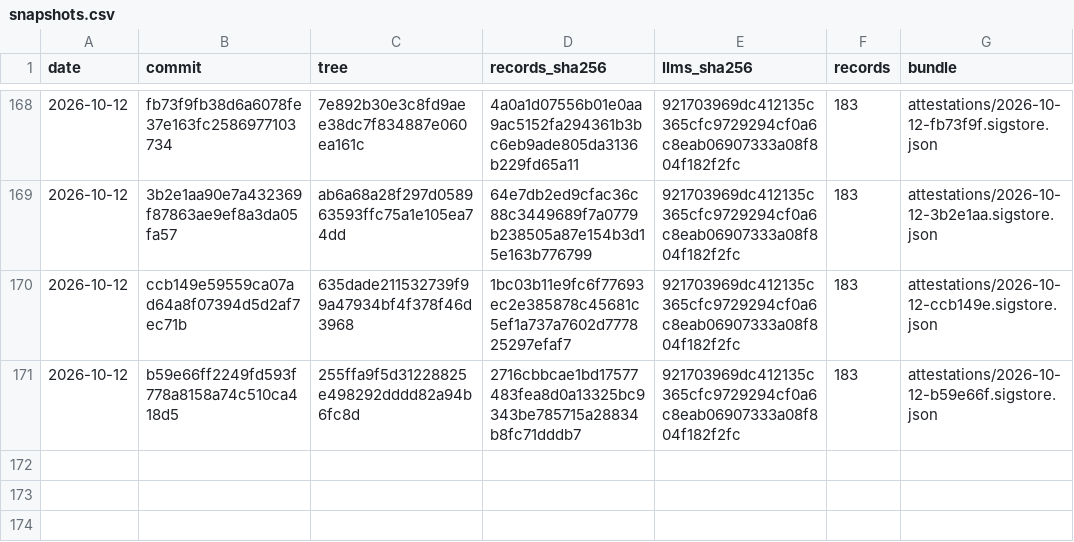
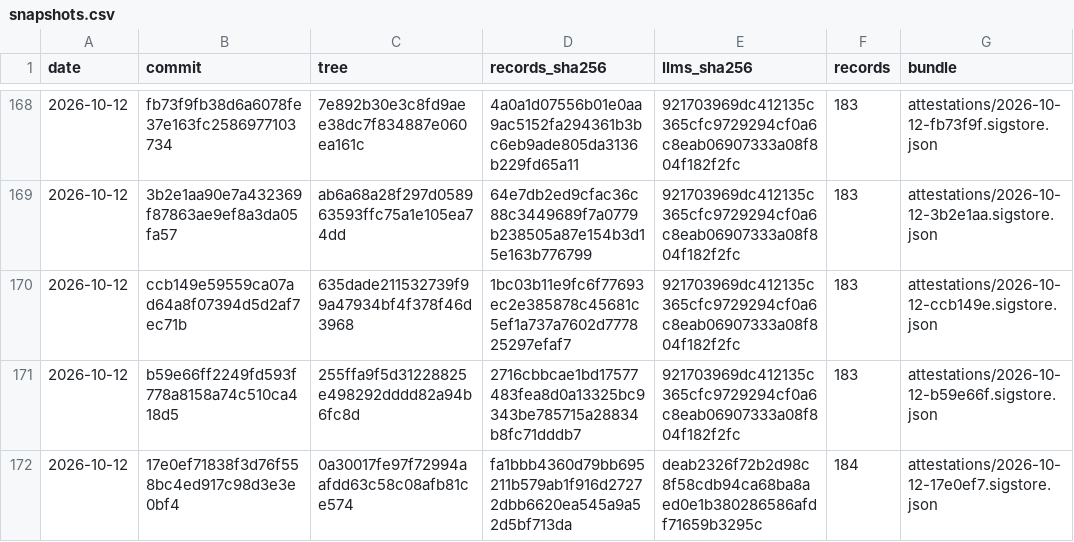
Before and after one commit to pierandpoint/record, a CSV file: snapshots.csv, drawn as a sheet; only a part is shown, gaps mark what is left out; the diff names each change by its address in the sheet, - before the commit and + after, or states it on an @@ line.

```diff
--- a/snapshots.csv
+++ b/snapshots.csv
+row 172: 2026-10-12 | 17e0ef71838f3d76f558bc4ed917c98d3e3e0bf4 | 0a30017fe97f72994aafdd63c58c08afb81ce574 | fa1bbb4360d79bb695211b579ab1f916d27272dbb6620ea545a9a52d5bf713da | deab2326f72b2d98c8f58cdb94ca68ba8aed0e1b380286586afdf71659b3295c | 184 | attestations/2026-10-12-17e0ef7.sigstore.json
```
Also changed, not shown: 2 other files.
